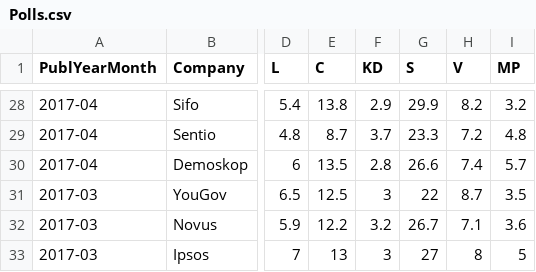
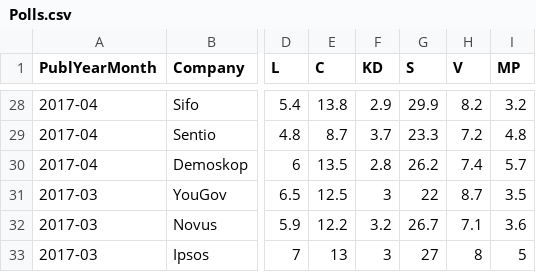
Before and after one commit to tommiehansen/SwedishPolls, a CSV file: External/Data/Polls.csv, drawn as a sheet; only a part is shown, gaps mark what is left out; the diff names each change by its address in the sheet, - before the commit and + after, or states it on an @@ line.

```diff
--- a/External/Data/Polls.csv
+++ b/External/Data/Polls.csv
-G30 (S): 26.6
+G30 (S): 26.2
```
Also changed, not shown: 8 other files.
